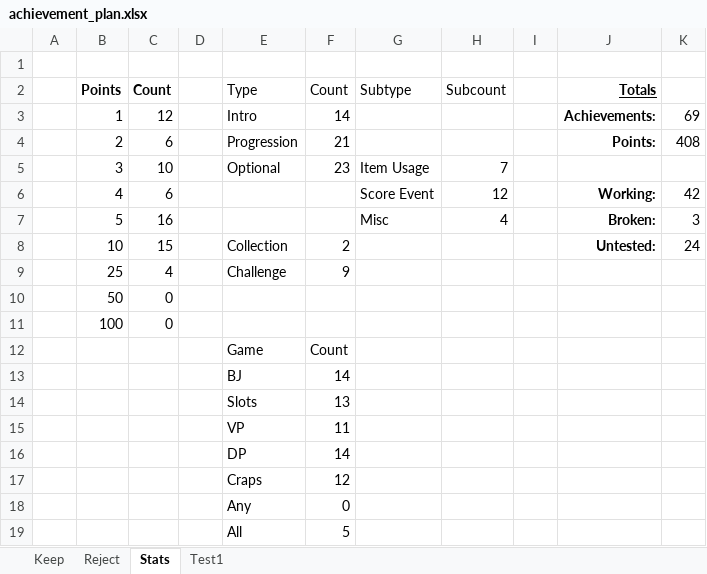
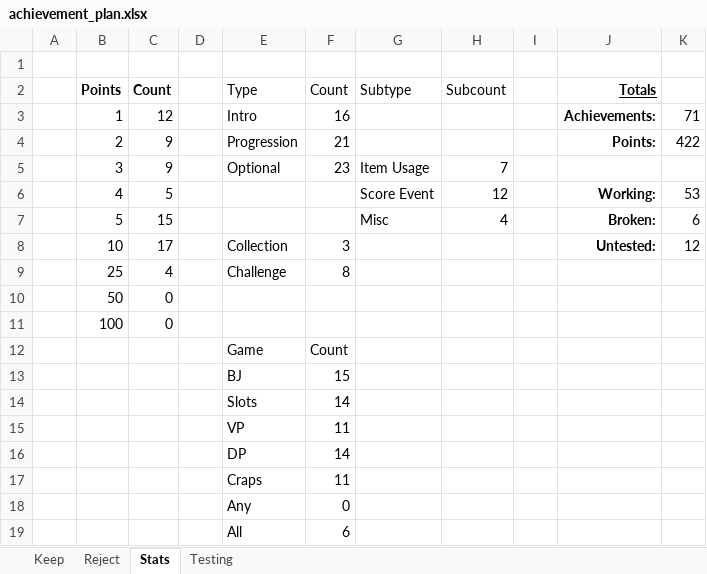
Before and after one commit to cdxemu/RetroAchievements, an Excel workbook: In Progress/High Stakes Gambling (Game Boy)/achievement_plan.xlsx, sheet Stats, drawn as a sheet; values as stored, in another font and other column widths than the file's, no borders; table styles not drawn; the diff names each change by its address in the sheet, - before the commit and + after, or states it on an @@ line.

Commit message:
High Stakes Gambling (GB) - dev/testing

```diff
--- a/In Progress/High Stakes Gambling (Game Boy)/achievement_plan.xlsx (sheet Stats)
+++ b/In Progress/High Stakes Gambling (Game Boy)/achievement_plan.xlsx (sheet Stats)
-sheet tab: Test1
+sheet tab: Testing
-F3 (Count): 14
+F3 (Count): 16
-K3: 69
+K3: 71
-C4 (Count): 6
+C4 (Count): 9
-K4: 408
+K4: 422
-C5 (Count): 10
+C5 (Count): 9
-C6 (Count): 6
+C6 (Count): 5
-K6: 42
+K6: 53
-C7 (Count): 16
+C7 (Count): 15
-K7: 3
+K7: 6
-C8 (Count): 15
+C8 (Count): 17
-F8 (Count): 2
+F8 (Count): 3
-K8: 24
+K8: 12
-F9 (Count): 9
+F9 (Count): 8
-F13 (Count): 14
+F13 (Count): 15
-F14 (Count): 13
+F14 (Count): 14
-F17 (Count): 12
+F17 (Count): 11
-F19 (Count): 5
+F19 (Count): 6
```
Also changed, not shown: sheet Keep, sheet Testing, sheet Reject, formulas that keep their value, 14 other files.
